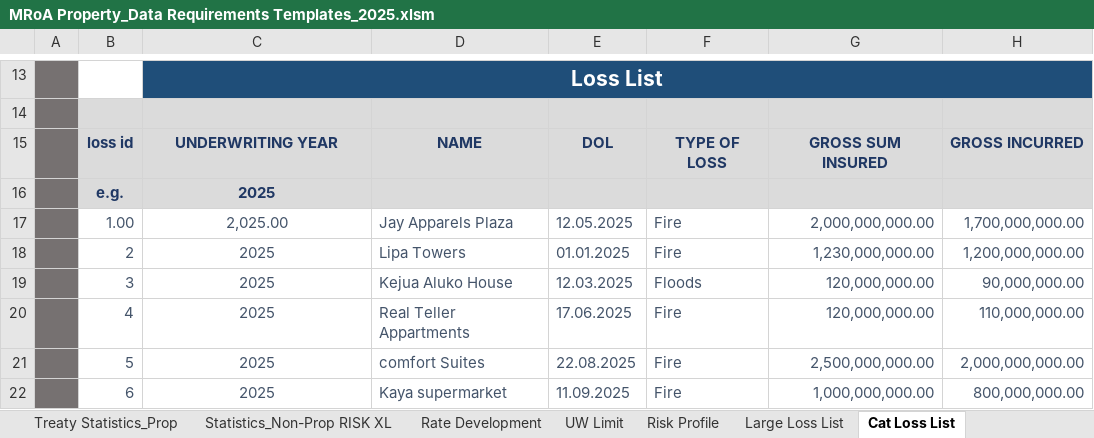
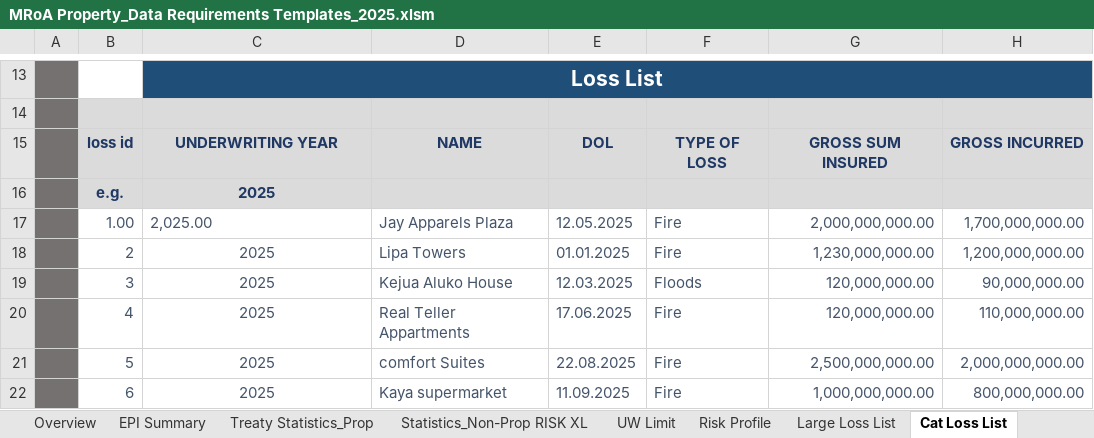
Before and after one commit to robin-ochieng/retro-data-model, an Excel workbook: Resources/MRoA Property_Data Requirements Templates_2025.xlsm, sheet Cat Loss List, drawn as a sheet; only a part is shown, gaps mark what is left out; values as stored, in another font and other column widths than the file's, no borders; charts and pictures not drawn; the diff names each change by its address in the sheet, - before the commit and + after, or states it on an @@ line.

```diff
--- a/Resources/MRoA Property_Data Requirements Templates_2025.xlsm (sheet Cat Loss List)
+++ b/Resources/MRoA Property_Data Requirements Templates_2025.xlsm (sheet Cat Loss List)
@@ sheet tab hidden: Rate Development @@
-C17 alignment: center
+C17 alignment: left
```
Also changed, not shown: sheet Cresta Zone Control, sheet UW Limit, sheet Large Loss List, Resources/casualty_template.xlsm, 2 other files.
